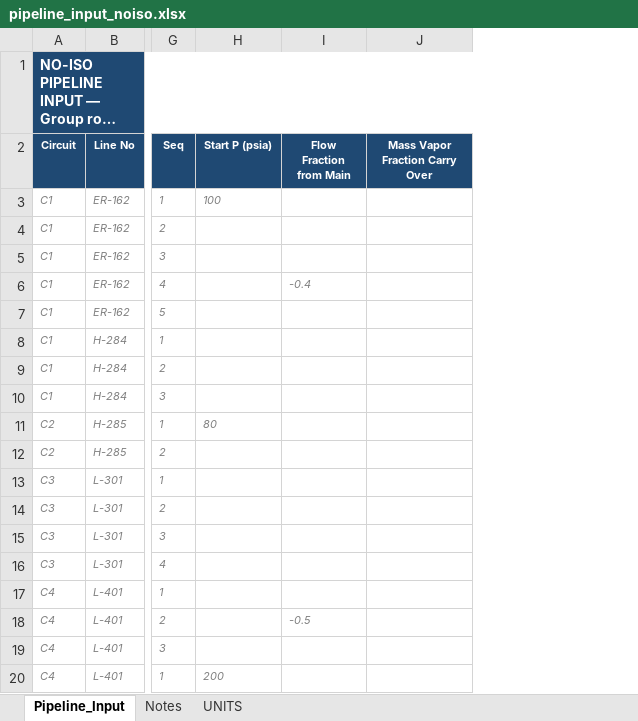
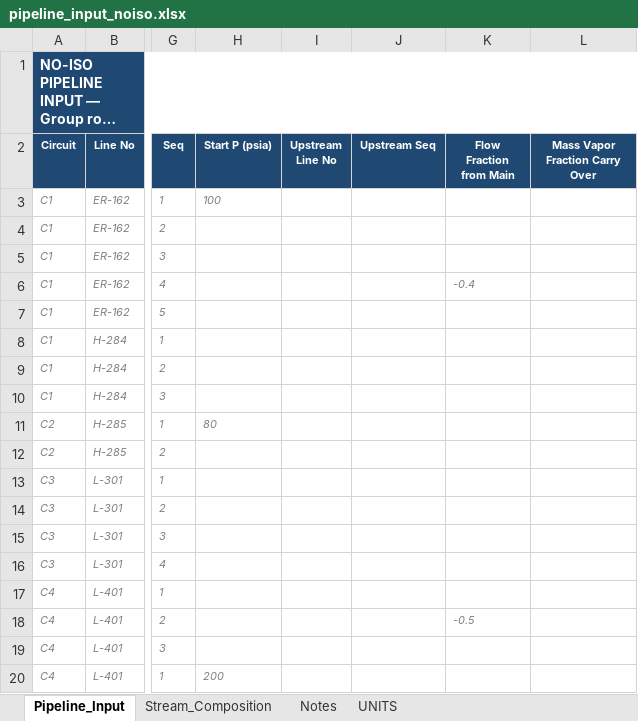
Before and after one commit to ipratikmenon/procalc, an Excel workbook: Hydraulics/pipeline_input_noiso.xlsx, sheet Pipeline_Input, drawn as a sheet; only a part is shown, gaps mark what is left out; long unchanged cells end in …; values as stored, in another font and other column widths than the file's, no borders; the diff names each change by its address in the sheet, - before the commit and + after, or states it on an @@ line.

```diff
--- a/Hydraulics/pipeline_input_noiso.xlsx (sheet Pipeline_Input)
+++ b/Hydraulics/pipeline_input_noiso.xlsx (sheet Pipeline_Input)
+sheet tab: Stream_Composition
+column I (Upstream Line No), empty
+column J (Upstream Seq), empty
```
Also changed, not shown: sheet Notes, 1 other file.
